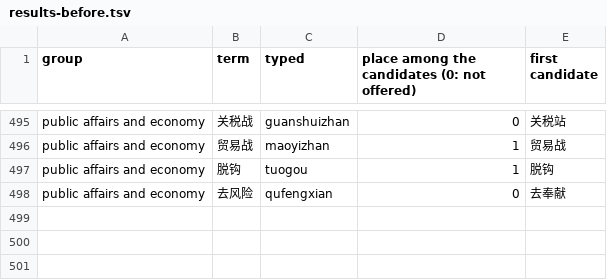
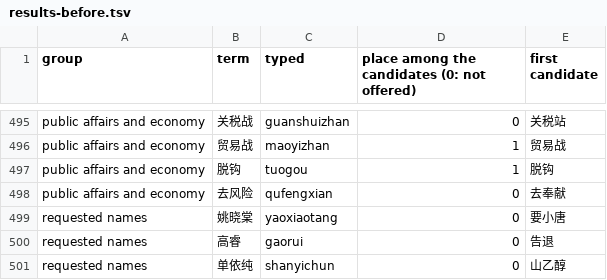
Before and after one commit to YilongJu/iphone-duo-keyboard, a TSV file: scripts/pinyin-dictionary/new-words-check/results-before.tsv, drawn as a sheet; only a part is shown, gaps mark what is left out; the diff names each change by its address in the sheet, - before the commit and + after, or states it on an @@ line.

```diff
--- a/scripts/pinyin-dictionary/new-words-check/results-before.tsv
+++ b/scripts/pinyin-dictionary/new-words-check/results-before.tsv
+row 499: requested names | 姚晓棠 | yaoxiaotang | 0 | 要小唐
+row 500: requested names | 高睿 | gaorui | 0 | 告退
+row 501: requested names | 单依纯 | shanyichun | 0 | 山乙醇
```
Also changed, not shown: scripts/pinyin-dictionary/new-words-check/results.tsv, scripts/pinyin-dictionary/new-words-check/terms.tsv, 11 other files.
